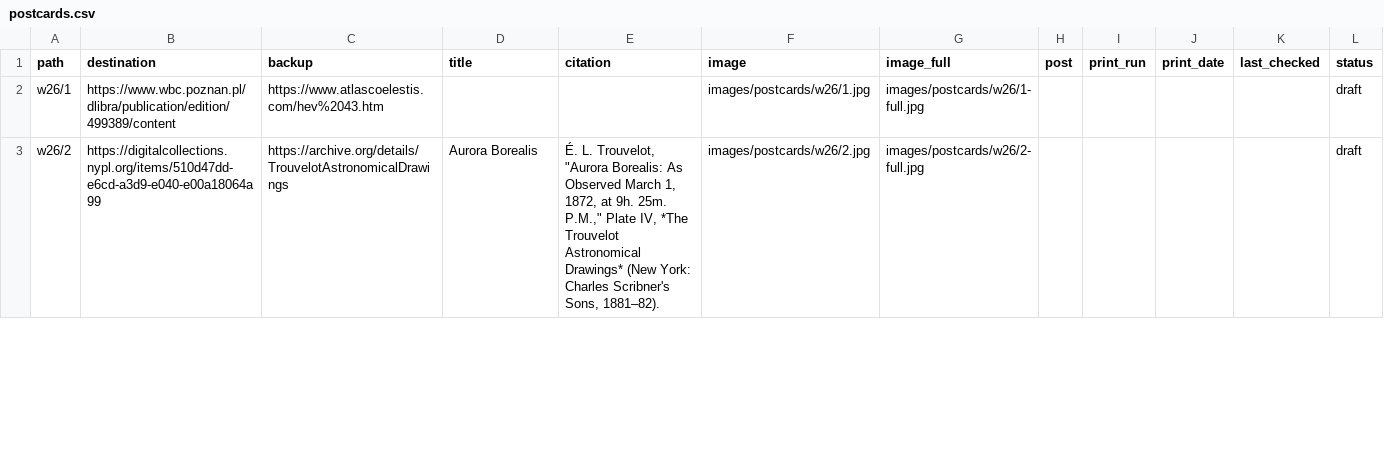
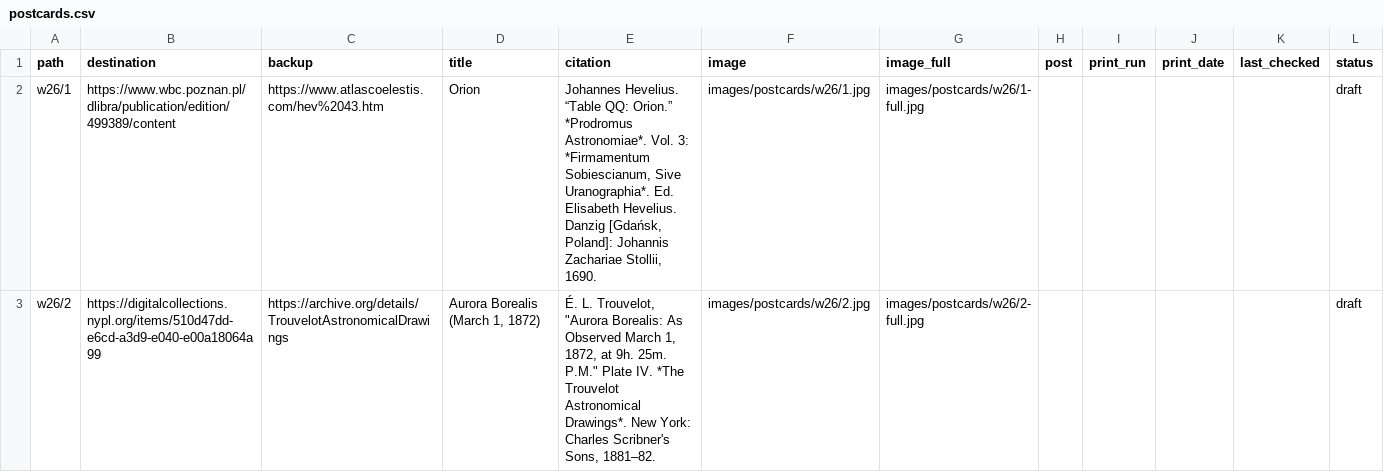
Before and after one commit to rweberling/bookofhours, a CSV file: data/postcards.csv, drawn as a sheet; only a part is shown; the diff covers the shown part only.

```diff
--- a/data/postcards.csv
+++ b/data/postcards.csv
@@ -1,3 +1,3 @@
 path,destination,backup,title,citation,image,image_full,post,print_run,print_date,last_checked,status
-w26/1,https://www.wbc.poznan.pl/dlibra/publication/edition/499389/content,https://www.atlascoelestis.com/hev%2043.htm,,,images/postcards/w26/1.jpg,images/postcards/w26/1-full.jpg,,,,,draft
-w26/2,https://digitalcollections.nypl.org/items/510d47dd-e6cd-a3d9-e040-e00a18064a99,https://archive.org/details/TrouvelotAstronomicalDrawings,Aurora Borealis,"É. L. Trouvelot, ""Aurora Borealis: As Observed March 1, 1872, at 9h. 25m. P.M.,"" Plate IV, *The Trouvelot Astronomical Drawings* (New York: Charles Scribner's Sons, 1881–82).",images/postcards/w26/2.jpg,images/postcards/w26/2-full.jpg,,,,,draft
+w26/1,https://www.wbc.poznan.pl/dlibra/publication/edition/499389/content,https://www.atlascoelestis.com/hev%2043.htm,Orion,"Johannes Hevelius. “Table QQ: Orion.” *Prodromus Astronomiae*. Vol. 3: *Firmamentum Sobiescianum, Sive Uranographia*. Ed. Elisabeth Hevelius. Danzig [Gdańsk, Poland]: Johannis Zachariae Stollii, 1690.",images/postcards/w26/1.jpg,images/postcards/w26/1-full.jpg,,,,,draft
+w26/2,https://digitalcollections.nypl.org/items/510d47dd-e6cd-a3d9-e040-e00a18064a99,https://archive.org/details/TrouvelotAstronomicalDrawings,"Aurora Borealis (March 1, 1872)","É. L. Trouvelot, ""Aurora Borealis: As Observed March 1, 1872, at 9h. 25m. P.M."" Plate IV. *The Trouvelot Astronomical Drawings*. New York: Charles Scribner's Sons, 1881–82.",images/postcards/w26/2.jpg,images/postcards/w26/2-full.jpg,,,,,draft
```
Also changed, not shown: 2 edited cells elsewhere in this file, 3 other files.
